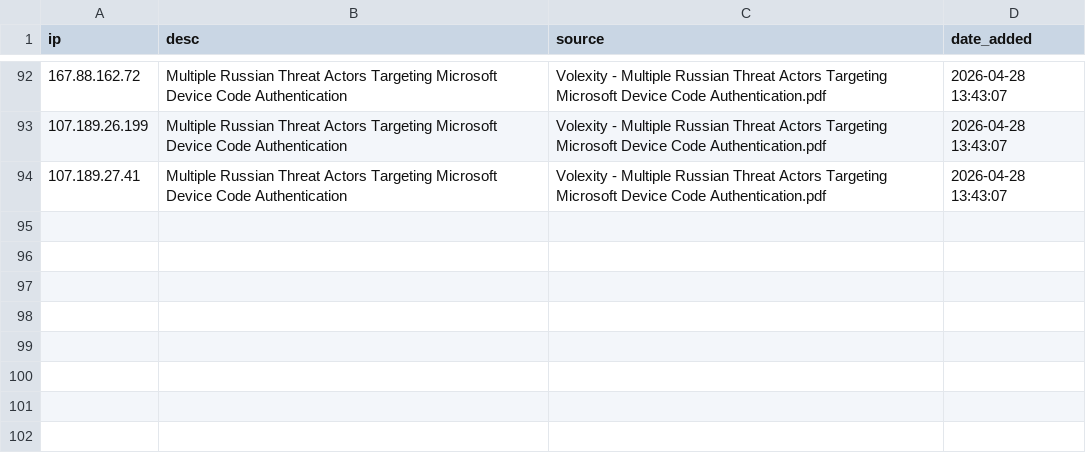
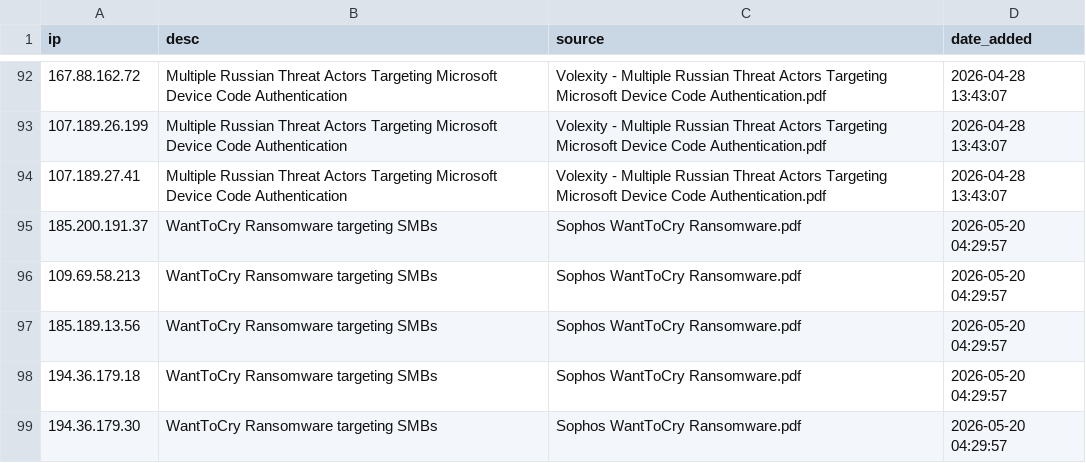
Before and after one commit to swtechpartners/localcti, a CSV file: cti-ips.csv, drawn as a sheet; only a part is shown, gaps mark what is left out.

Commit message:
CTI update: +5 new, 0 updated [source: Sophos WantToCry Ransomware.pdf]

```diff
--- a/cti-ips.csv
+++ b/cti-ips.csv
@@ -94 +94,6 @@
 "107.189.27.41","Multiple Russian Threat Actors Targeting Microsoft Device Code Authentication","Volexity - Multiple Russian Threat Actors Targeting Microsoft Device Code Authentication.pdf","2026-04-28 13:43:07"
+"185.200.191.37","WantToCry Ransomware targeting SMBs","Sophos WantToCry Ransomware.pdf","2026-05-20 04:29:57"
+"109.69.58.213","WantToCry Ransomware targeting SMBs","Sophos WantToCry Ransomware.pdf","2026-05-20 04:29:57"
+"185.189.13.56","WantToCry Ransomware targeting SMBs","Sophos WantToCry Ransomware.pdf","2026-05-20 04:29:57"
+"194.36.179.18","WantToCry Ransomware targeting SMBs","Sophos WantToCry Ransomware.pdf","2026-05-20 04:29:57"
+"194.36.179.30","WantToCry Ransomware targeting SMBs","Sophos WantToCry Ransomware.pdf","2026-05-20 04:29:57"
```
